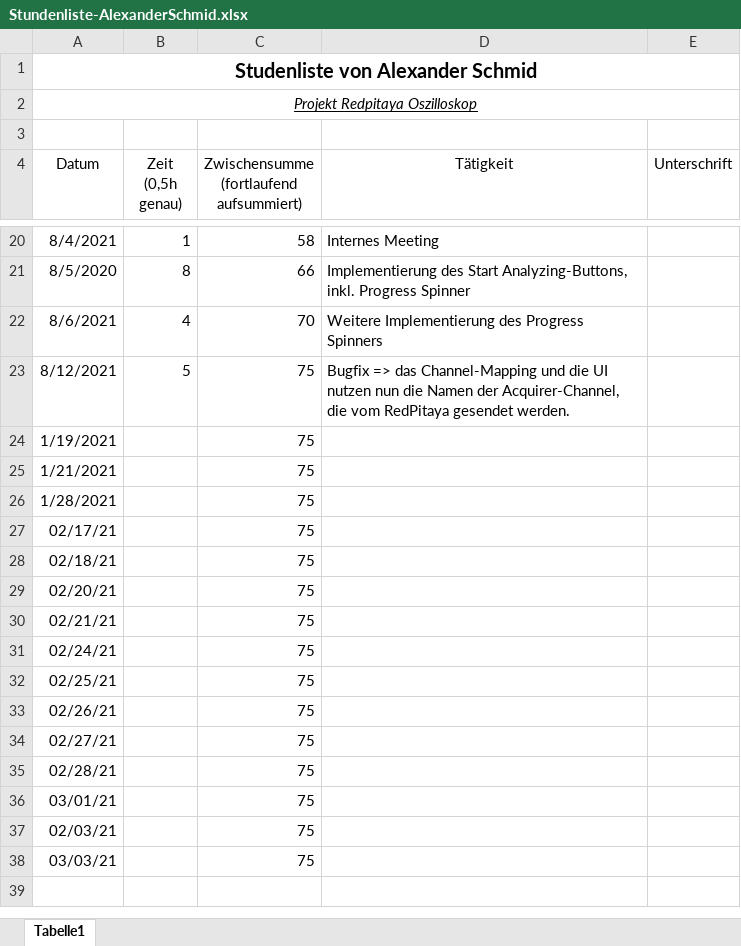
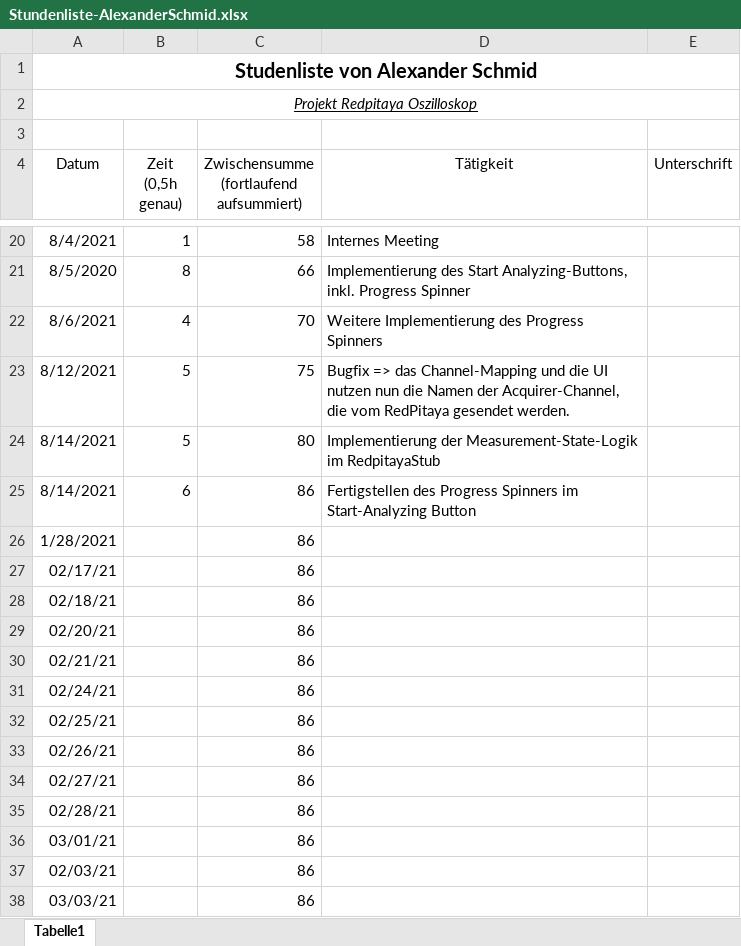
Before and after one commit to cSharpler2946/HSP-RPOSC-Redpitaya-Oszilloskop, an Excel workbook: stundenlisten/Stundenliste-AlexanderSchmid.xlsx, sheet Tabelle1, drawn as a sheet; only a part is shown, gaps mark what is left out; values as stored, in another font and other column widths than the file's, no borders; removed rows and columns are numbered as before the commit, all else as after; the diff names each change by its address in the sheet, - before the commit and + after, or states it on an @@ line.

Commit message:
Finalized progress spinner

```diff
--- a/stundenlisten/Stundenliste-AlexanderSchmid.xlsx (sheet Tabelle1)
+++ b/stundenlisten/Stundenliste-AlexanderSchmid.xlsx (sheet Tabelle1)
-row 24: 1/19/2021 |  | 75
-row 25: 1/21/2021 |  | 75
+row 24: 8/14/2021 | 5 | 80 | Implementierung der Measurement-State-Logik im RedpitayaStub
+row 25: 8/14/2021 | 6 | 86 | Fertigstellen des Progress Spinners im Start-Analyzing Button
-C26:C38: 75
+C26:C38: 86
```
Also changed, not shown: 4 other files.
